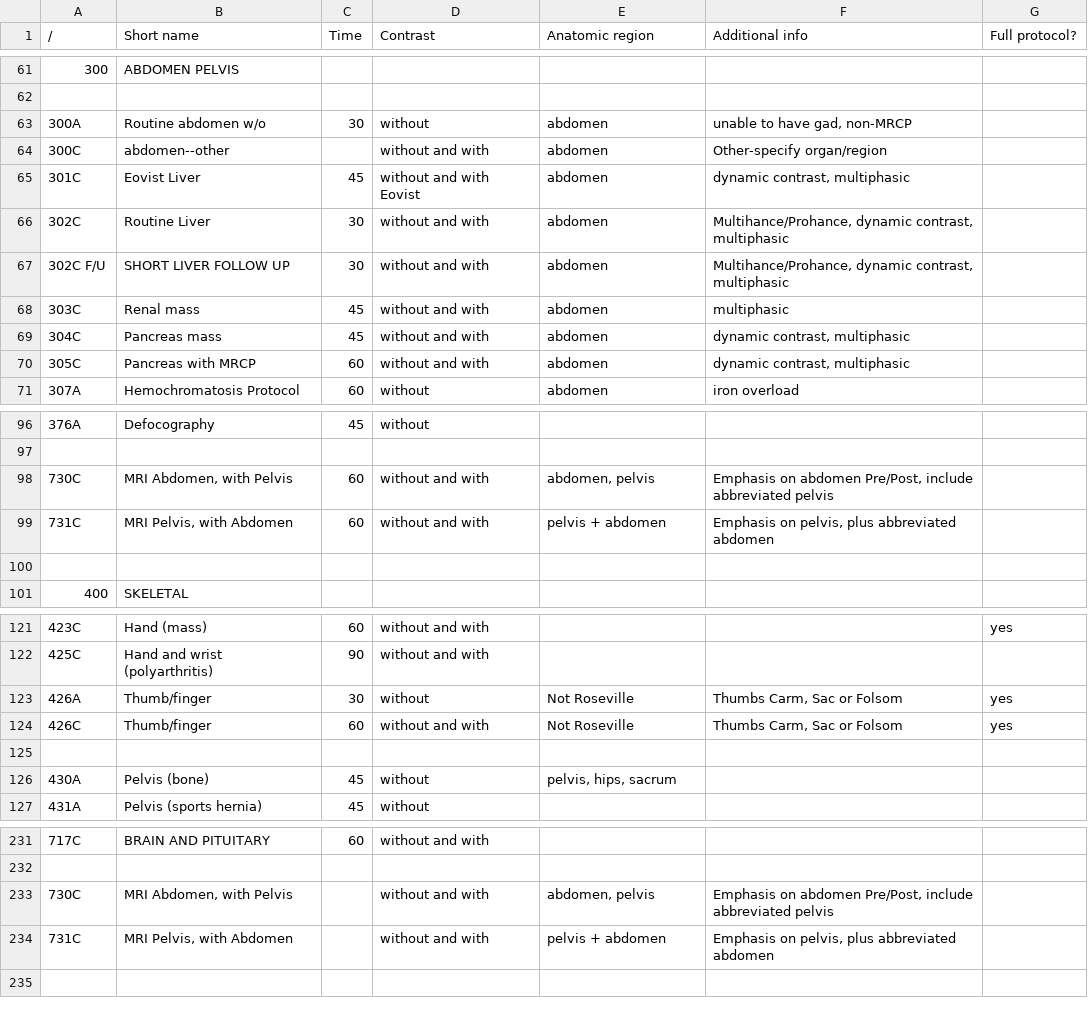
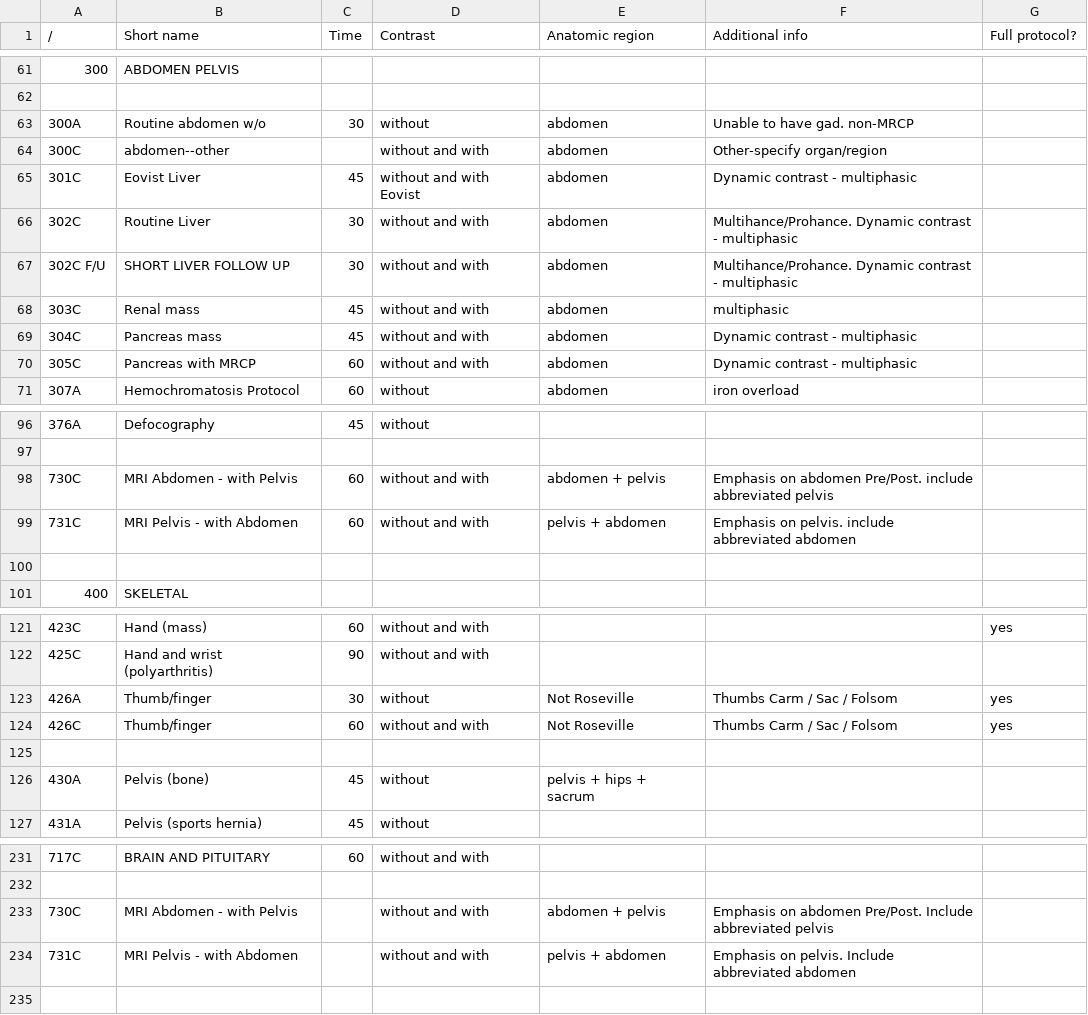
Before and after one commit to grogo/ctprotocols, a CSV file: MRG MRI protocols.csv, drawn as a sheet; only a part is shown, gaps mark what is left out; the diff names each change by its address in the sheet, - before the commit and + after, or states it on an @@ line.

Commit message:
fixed formatting of MR CSV

```diff
--- a/MRG MRI protocols.csv
+++ b/MRG MRI protocols.csv
-F63 (Additional info): unable to have gad, non-MRCP
+F63 (Additional info): Unable to have gad. non-MRCP
-F65 (Additional info): dynamic contrast, multiphasic
+F65 (Additional info): Dynamic contrast - multiphasic
-F66:F67 (Additional info): Multihance/Prohance, dynamic contrast, multiphasic
+F66:F67 (Additional info): Multihance/Prohance. Dynamic contrast - multiphasic
-F69:F70 (Additional info): dynamic contrast, multiphasic
+F69:F70 (Additional info): Dynamic contrast - multiphasic
-B98 (Short name): MRI Abdomen, with Pelvis
+B98 (Short name): MRI Abdomen - with Pelvis
-E98 (Anatomic region): abdomen, pelvis
+E98 (Anatomic region): abdomen + pelvis
-F98 (Additional info): …on abdomen Pre/Post, include abbreviated…
+F98 (Additional info): …on abdomen Pre/Post. include abbreviated…
-B99 (Short name): MRI Pelvis, with Abdomen
+B99 (Short name): MRI Pelvis - with Abdomen
-F99 (Additional info): Emphasis on pelvis, plus abbreviated abdomen
+F99 (Additional info): Emphasis on pelvis. include abbreviated abdomen
-F123:F124 (Additional info): Thumbs Carm, Sac or Folsom
+F123:F124 (Additional info): Thumbs Carm / Sac / Folsom
-E126 (Anatomic region): pelvis, hips, sacrum
+E126 (Anatomic region): pelvis + hips + sacrum
-B233 (Short name): MRI Abdomen, with Pelvis
+B233 (Short name): MRI Abdomen - with Pelvis
-E233 (Anatomic region): abdomen, pelvis
+E233 (Anatomic region): abdomen + pelvis
-F233 (Additional info): …on abdomen Pre/Post, include abbreviated pelvis
+F233 (Additional info): …on abdomen Pre/Post. Include abbreviated pelvis
-B234 (Short name): MRI Pelvis, with Abdomen
+B234 (Short name): MRI Pelvis - with Abdomen
-F234 (Additional info): Emphasis on pelvis, plus abbreviated abdomen
+F234 (Additional info): Emphasis on pelvis. Include abbreviated abdomen
```
